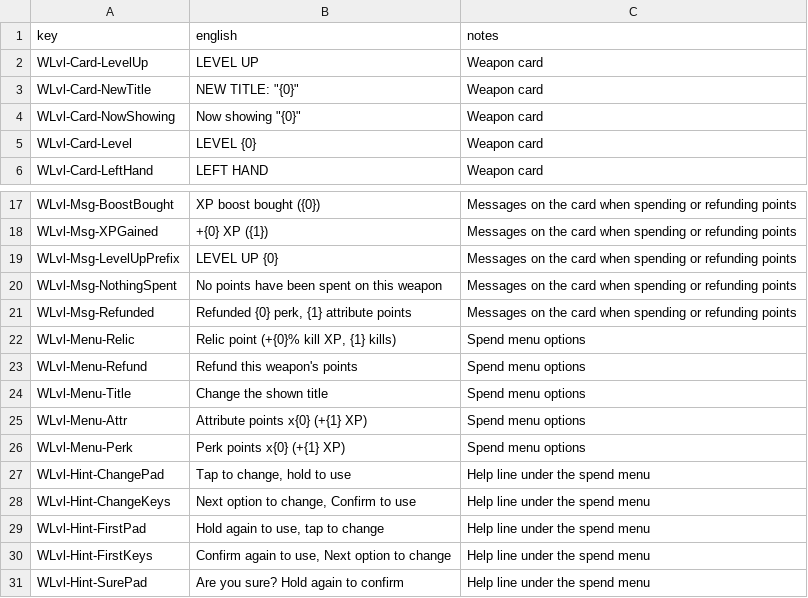
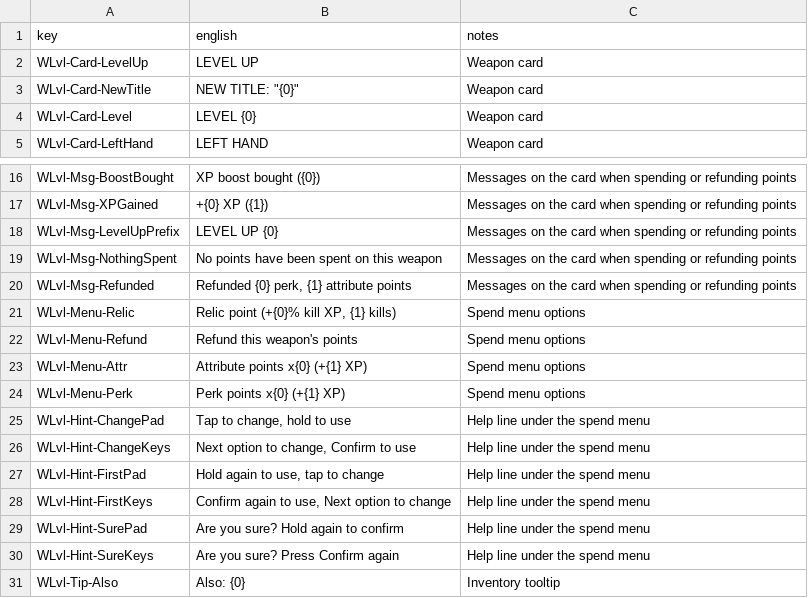
Before and after one commit to allykatz1990/Weaponpunk2077, a TSV file: translations/strings_en.tsv, drawn as a sheet; only a part is shown, gaps mark what is left out; the shorter side is filled out with more unchanged rows; the diff names each change by its address in the sheet, - before the commit and + after, or states it on an @@ line.

```diff
--- a/translations/strings_en.tsv
+++ b/translations/strings_en.tsv
-row 4: WLvl-Card-NowShowing | Now showing "{0}" | Weapon card
-row 24: WLvl-Menu-Title | Change the shown title | Spend menu options
```
Also changed, not shown: 4 other files.
